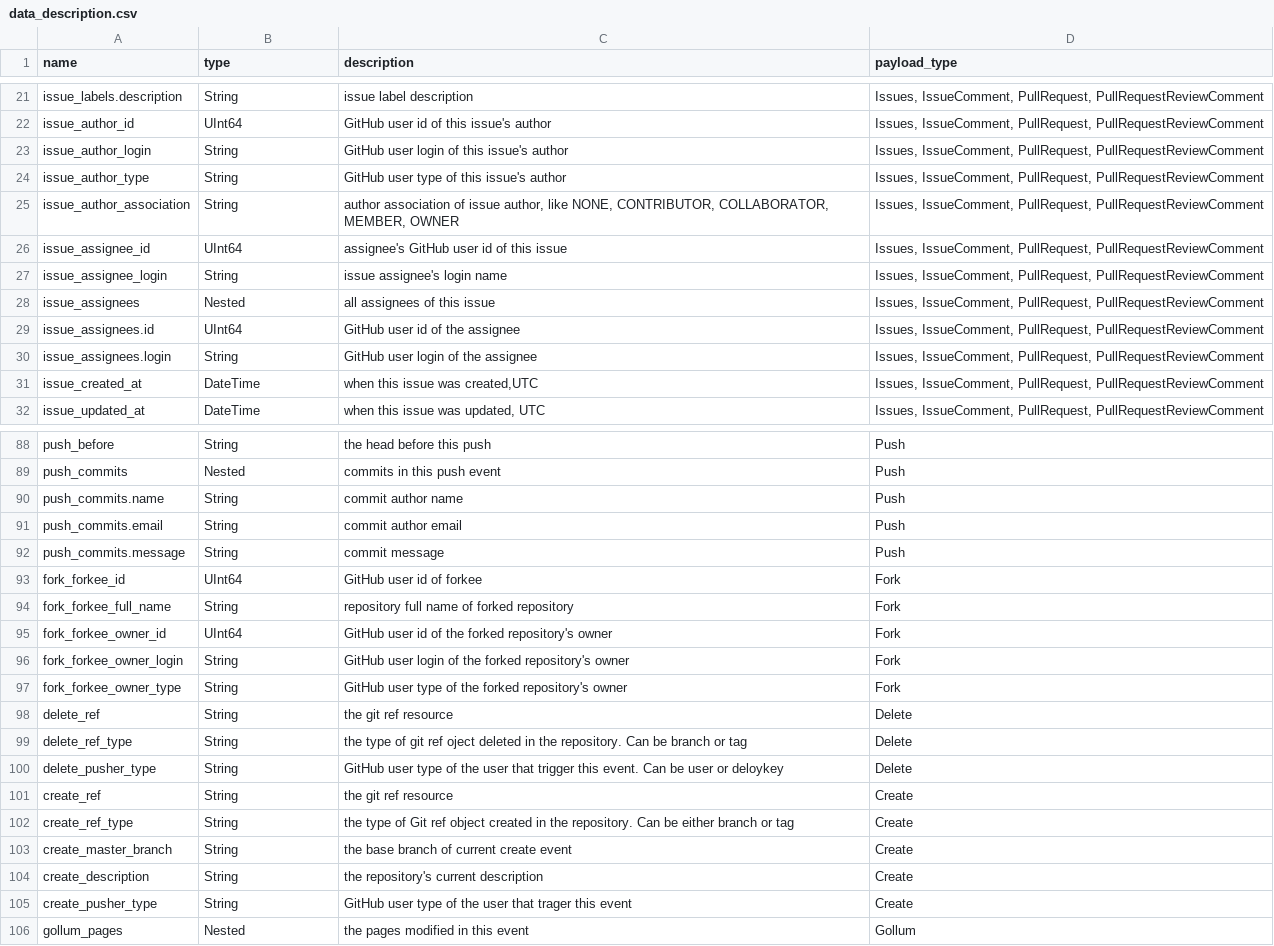
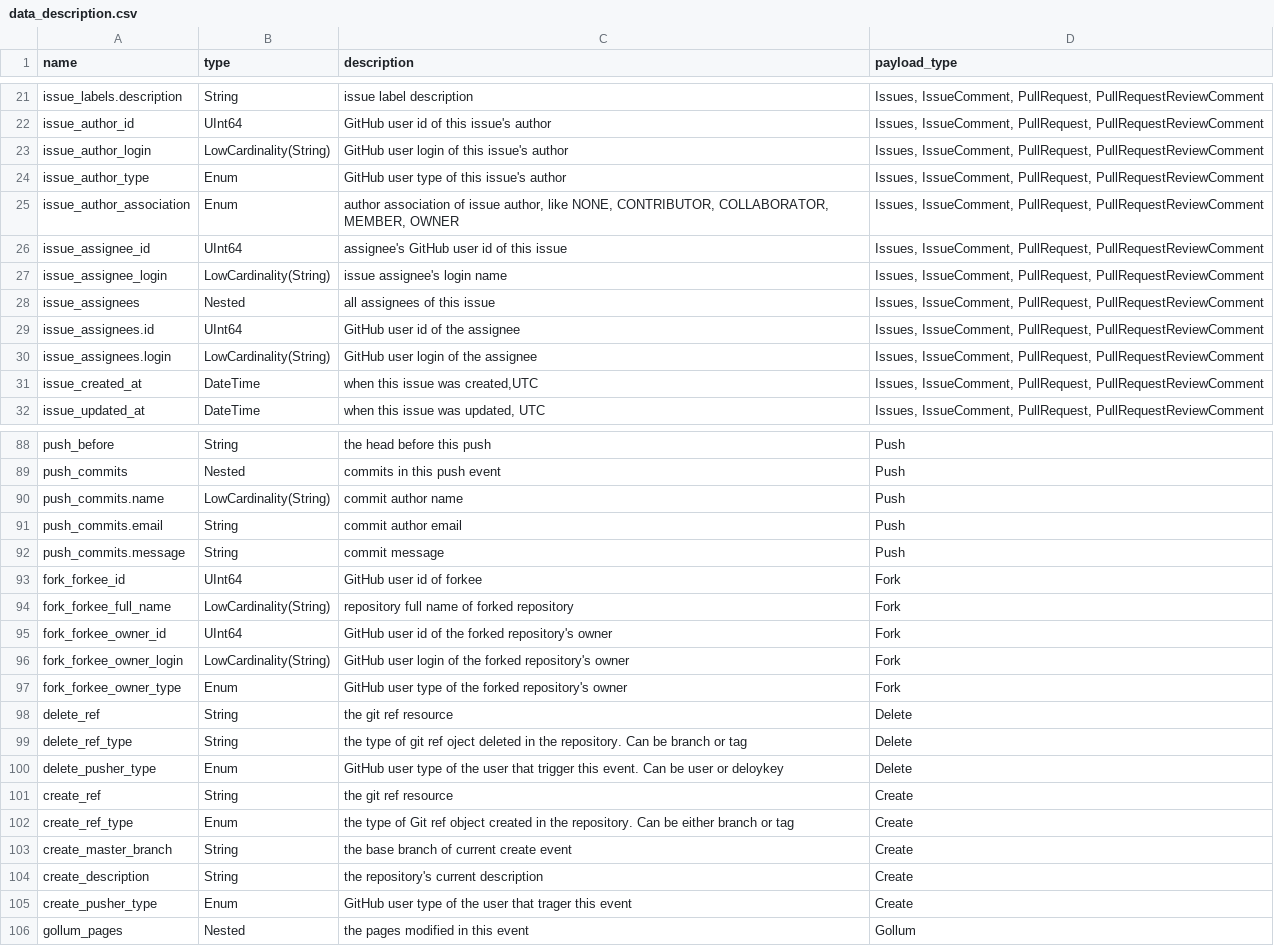
Before and after one commit to X-lab2017/open-digger, a CSV file: docs/assets/data_description.csv, drawn as a sheet; only a part is shown, gaps mark what is left out; the diff covers the shown part only.

```diff
--- a/docs/assets/data_description.csv
+++ b/docs/assets/data_description.csv
@@ -22,10 +22,10 @@ issue_labels.description,String,issue label description,"Issues, IssueComment, P
 issue_author_id,UInt64,GitHub user id of this issue's author,"Issues, IssueComment, PullRequest, PullRequestReviewComment"
-issue_author_login,String,GitHub user login of this issue's author,"Issues, IssueComment, PullRequest, PullRequestReviewComment"
-issue_author_type,String,GitHub user type of this issue's author,"Issues, IssueComment, PullRequest, PullRequestReviewComment"
-issue_author_association,String,"author association of issue author, like NONE, CONTRIBUTOR, COLLABORATOR, MEMBER, OWNER","Issues, IssueComment, PullRequest, PullRequestReviewComment"
+issue_author_login,LowCardinality(String),GitHub user login of this issue's author,"Issues, IssueComment, PullRequest, PullRequestReviewComment"
+issue_author_type,Enum,GitHub user type of this issue's author,"Issues, IssueComment, PullRequest, PullRequestReviewComment"
+issue_author_association,Enum,"author association of issue author, like NONE, CONTRIBUTOR, COLLABORATOR, MEMBER, OWNER","Issues, IssueComment, PullRequest, PullRequestReviewComment"
 issue_assignee_id,UInt64,assignee's GitHub user id of this issue,"Issues, IssueComment, PullRequest, PullRequestReviewComment"
-issue_assignee_login,String,issue assignee's login name,"Issues, IssueComment, PullRequest, PullRequestReviewComment"
+issue_assignee_login,LowCardinality(String),issue assignee's login name,"Issues, IssueComment, PullRequest, PullRequestReviewComment"
 issue_assignees,Nested,all assignees of this issue,"Issues, IssueComment, PullRequest, PullRequestReviewComment"
 issue_assignees.id,UInt64,GitHub user id of the assignee,"Issues, IssueComment, PullRequest, PullRequestReviewComment"
-issue_assignees.login,String,GitHub user login of the assignee,"Issues, IssueComment, PullRequest, PullRequestReviewComment"
+issue_assignees.login,LowCardinality(String),GitHub user login of the assignee,"Issues, IssueComment, PullRequest, PullRequestReviewComment"
 issue_created_at,DateTime,"when this issue was created,UTC","Issues, IssueComment, PullRequest, PullRequestReviewComment"
@@ -89,3 +89,3 @@ push_before,String,the head before this push,Push
 push_commits,Nested,commits in this push event,Push
-push_commits.name,String,commit author name,Push
+push_commits.name,LowCardinality(String),commit author name,Push
 push_commits.email,String,commit author email,Push
@@ -93,14 +93,14 @@ push_commits.message,String,commit message,Push
 fork_forkee_id,UInt64,GitHub user id of forkee,Fork
-fork_forkee_full_name,String,repository full name of forked repository,Fork
+fork_forkee_full_name,LowCardinality(String),repository full name of forked repository,Fork
 fork_forkee_owner_id,UInt64,GitHub user id of the forked repository's owner,Fork
-fork_forkee_owner_login,String,GitHub user login of the forked repository's owner,Fork
-fork_forkee_owner_type,String,GitHub user type of the forked repository's owner,Fork
+fork_forkee_owner_login,LowCardinality(String),GitHub user login of the forked repository's owner,Fork
+fork_forkee_owner_type,Enum,GitHub user type of the forked repository's owner,Fork
 delete_ref,String,the git ref resource,Delete
 delete_ref_type,String,the type of git ref oject deleted in the repository. Can be branch or tag,Delete
-delete_pusher_type,String,GitHub user type of the user that trigger this event. Can be user or deloykey,Delete
+delete_pusher_type,Enum,GitHub user type of the user that trigger this event. Can be user or deloykey,Delete
 create_ref,String,the git ref resource,Create
-create_ref_type,String,the type of Git ref object created in the repository. Can be either branch or tag,Create
+create_ref_type,Enum,the type of Git ref object created in the repository. Can be either branch or tag,Create
 create_master_branch,String,the base branch of current create event,Create
 create_description,String,the repository's current description,Create
-create_pusher_type,String,GitHub user type of the user that trager this event,Create
+create_pusher_type,Enum,GitHub user type of the user that trager this event,Create
 gollum_pages,Nested,the pages modified in this event,Gollum
```
Also changed, not shown: 24 edited cells elsewhere in this file, 7 other files.
